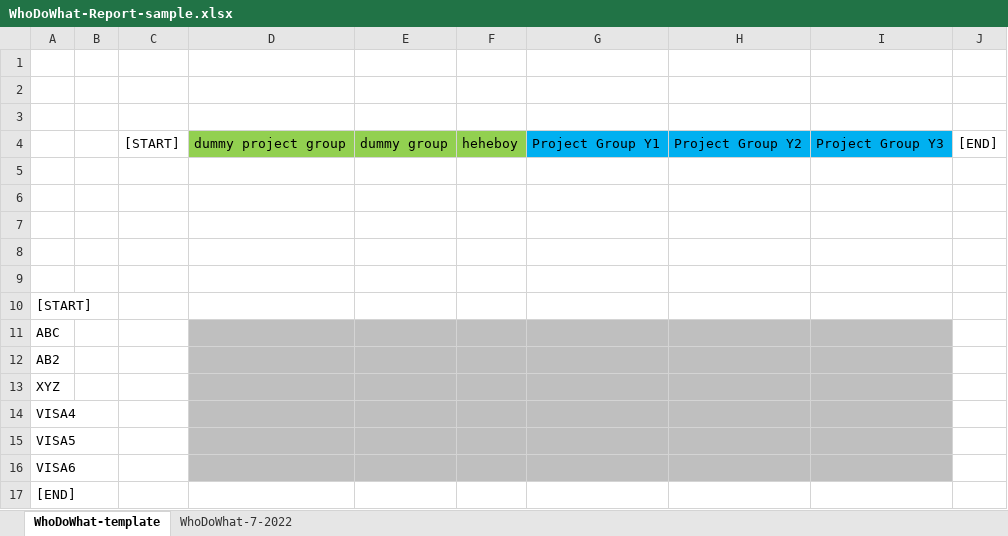
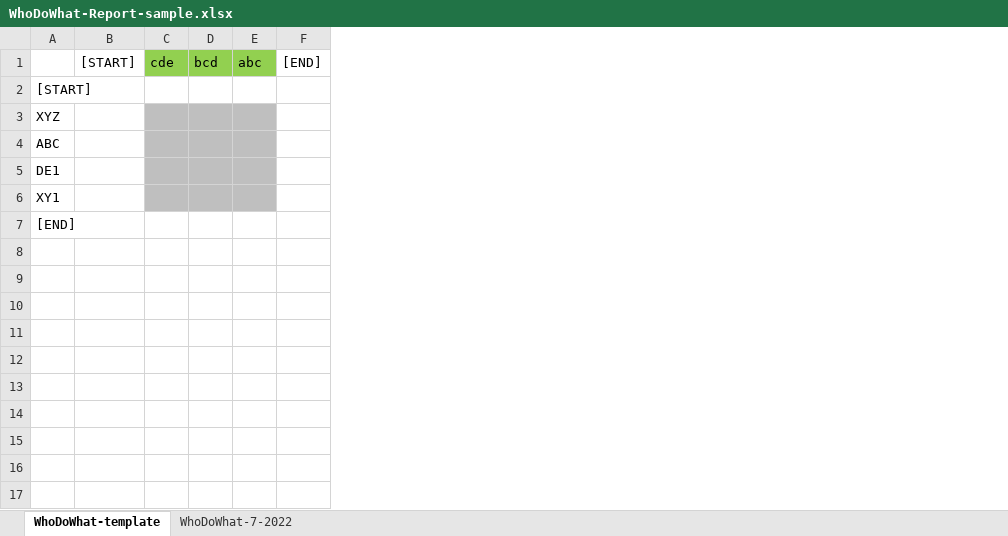
Before and after one commit to galindo-hoang/check, an Excel workbook: src/main/assets/WhoDoWhat-Report-sample.xlsx, sheet WhoDoWhat-template, drawn as a sheet; values as stored, in another font and other column widths than the file's, no borders; conditional formats not drawn; removed rows and columns are numbered as before the commit, all else as after; the diff names each change by its address in the sheet, - before the commit and + after, or states it on an @@ line.

```diff
--- a/src/main/assets/WhoDoWhat-Report-sample.xlsx (sheet WhoDoWhat-template)
+++ b/src/main/assets/WhoDoWhat-Report-sample.xlsx (sheet WhoDoWhat-template)
-column B, empty
-column D, row 4: dummy project group
-column E, row 4: dummy group
-column F, row 4: heheboy
-column G, row 4: Project Group Y1
-column H, row 4: Project Group Y2
-column I, row 4: Project Group Y3
+column C, row 1: cde
+column D, row 1: bcd
+column E, row 1: abc
-row 1: (empty)
-row 2: (empty)
-row 3: (empty)
-row 5: (empty)
-row 6: (empty)
-row 7: (empty)
-row 8: (empty)
-row 9: (empty)
+row 3: XYZ
-A5: AB2
+A5: DE1
-A6: XYZ
+A6: XY1
-row 14: VISA4
-row 15: VISA5
-row 16: VISA6
```
Also changed, not shown: sheet WhoDoWhat-7-2022, 24 other files.
